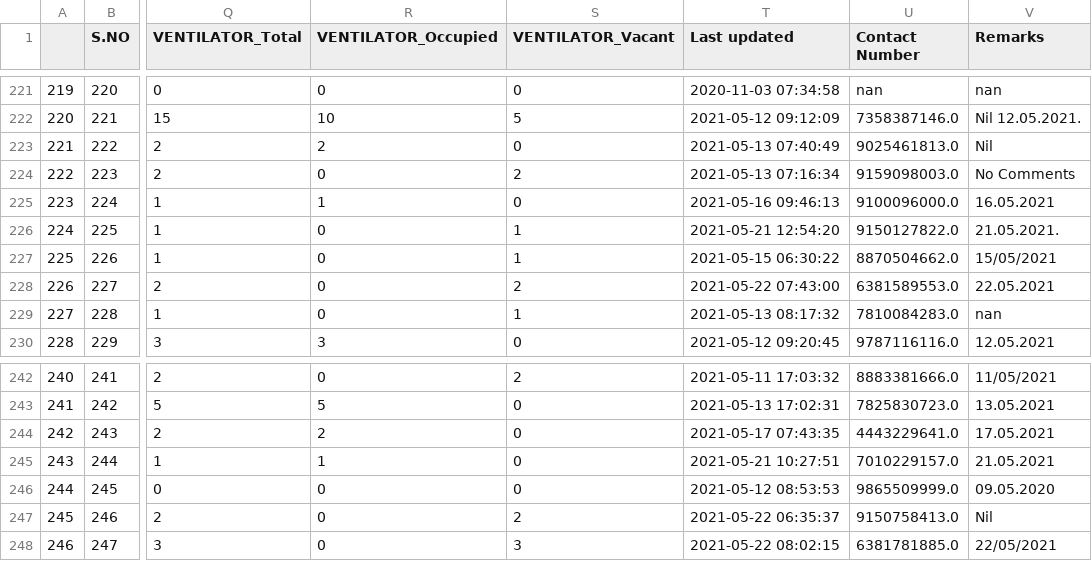
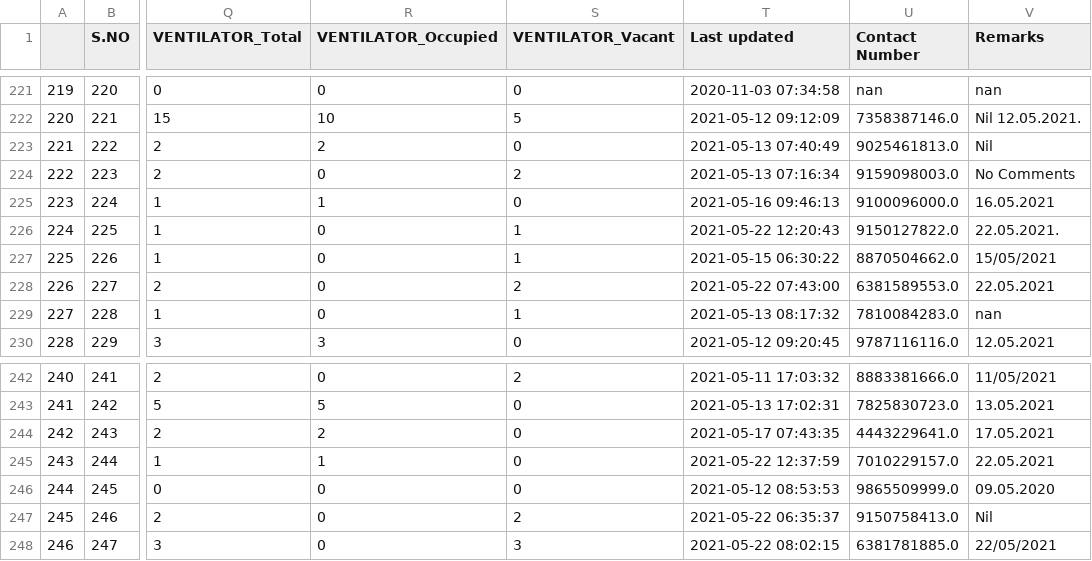
Before and after one commit to venuraja79/tn_covid_beds, a CSV file: data/tn_covid_beds.csv (was tn_covid_beds.csv), drawn as a sheet; only a part is shown, gaps mark what is left out; the diff covers the shown part only; the diff names each change by its address in the sheet, - before the commit and + after, or states it on an @@ line.

```diff
--- a/tn_covid_beds.csv
+++ b/data/tn_covid_beds.csv
-T226 (Last updated): 2021-05-21 12:54:20
+T226 (Last updated): 2021-05-22 12:20:43
-V226 (Remarks): 21.05.2021.
+V226 (Remarks): 22.05.2021.
-T245 (Last updated): 2021-05-21 10:27:51
+T245 (Last updated): 2021-05-22 12:37:59
-V245 (Remarks): 21.05.2021
+V245 (Remarks): 22.05.2021
```
Also changed, not shown: 50 edited cells elsewhere in this file, data/tn_covid_district_beds.csv, 12 other files.
